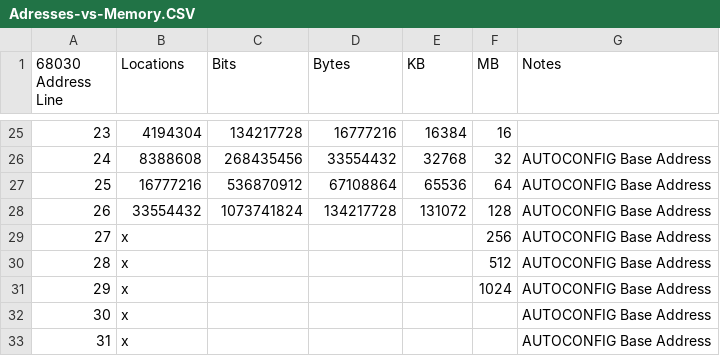
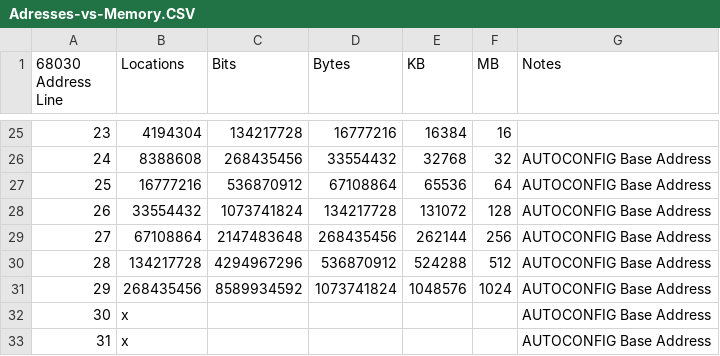
Before and after one commit to jasonsbeer/Amiga-N2630, a CSV file: DataSheet/Adresses-vs-Memory.CSV, drawn as a sheet; only a part is shown, gaps mark what is left out.

Commit message:
Update Adresses-vs-Memory.CSV

```diff
--- a/DataSheet/Adresses-vs-Memory.CSV
+++ b/DataSheet/Adresses-vs-Memory.CSV
@@ -28,5 +28,5 @@
 26,33554432,1073741824,134217728,131072,128,AUTOCONFIG Base Address
-27,x,,,,256,AUTOCONFIG Base Address
-28,x,,,,512,AUTOCONFIG Base Address
-29,x,,,,1024,AUTOCONFIG Base Address
+27,67108864,2147483648,268435456,262144,256,AUTOCONFIG Base Address
+28,134217728,4294967296,536870912,524288,512,AUTOCONFIG Base Address
+29,268435456,8589934592,1073741824,1048576,1024,AUTOCONFIG Base Address
 30,x,,,,,AUTOCONFIG Base Address
```
